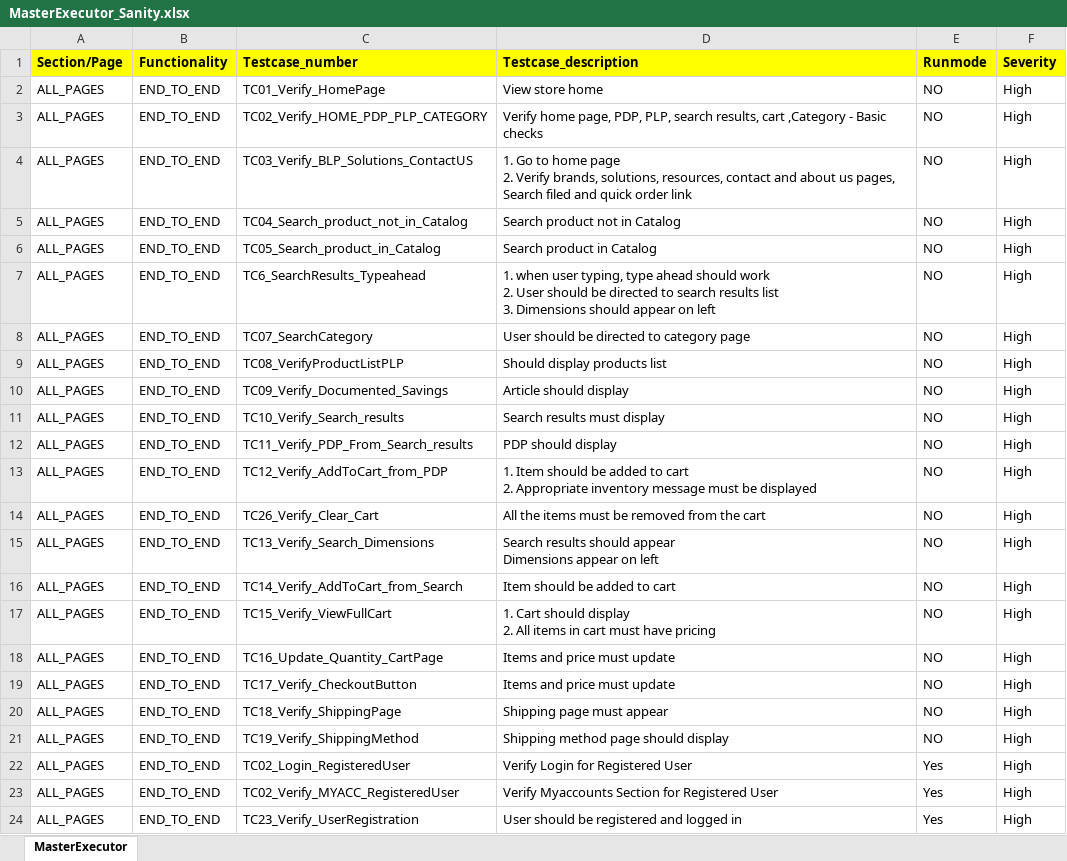
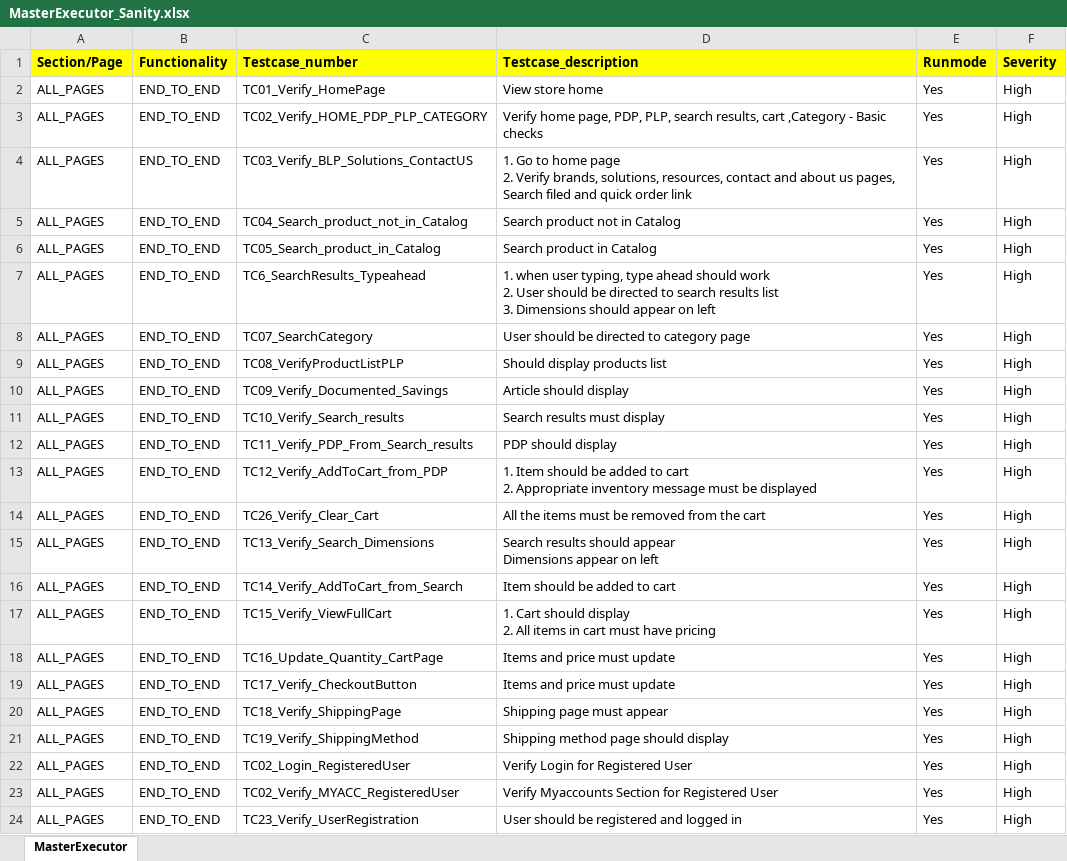
Before and after one commit to rohit-karkhanis/Kaman_Production_Sanity, an Excel workbook: Input_files/Master_executors/MasterExecutor_Sanity.xlsx, sheet MasterExecutor, drawn as a sheet; only a part is shown; values as stored, in another font and other column widths than the file's, no borders; conditional formats not drawn; the diff names each change by its address in the sheet, - before the commit and + after, or states it on an @@ line.

```diff
--- a/Input_files/Master_executors/MasterExecutor_Sanity.xlsx (sheet MasterExecutor)
+++ b/Input_files/Master_executors/MasterExecutor_Sanity.xlsx (sheet MasterExecutor)
-E2:E21 (Runmode): NO
+E2:E21 (Runmode): Yes
```
Also changed, not shown: Input_files/Actual_testcases/Kaman/ALL_PAGES/END_TO_END/TC27_Verify_Store_room.xlsx, Input_files/Actual_testcases/Kaman/ALL_PAGES/END_TO_END/TC29_VerifyALL_Links_Myaccount.xlsx, 21 other files.
